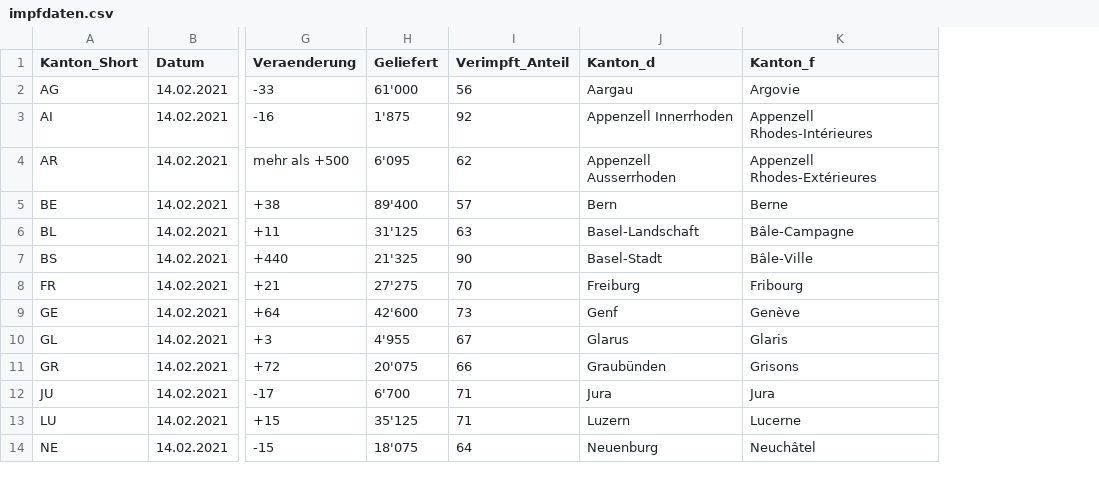
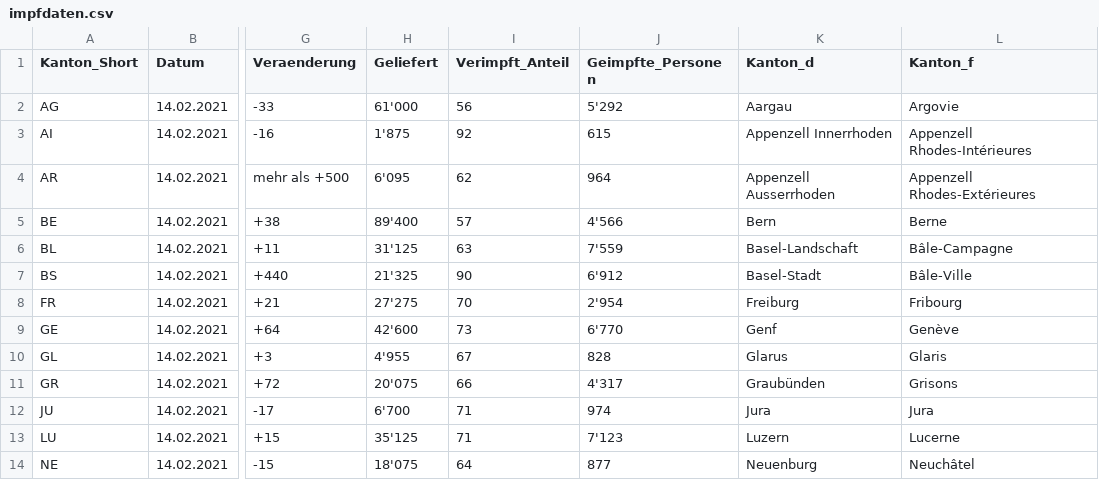
Before and after one commit to awp-finanznachrichten/impfzahlen, a CSV file: Output/impfdaten.csv, drawn as a sheet; only a part is shown, gaps mark what is left out; the diff names each change by its address in the sheet, - before the commit and + after, or states it on an @@ line.

```diff
--- a/Output/impfdaten.csv
+++ b/Output/impfdaten.csv
+column J (Geimpfte_Personen), rows 2-14: 5'292 | 615 | 964 | 4'566 | 7'559 | 6'912 | 2'954 | 6'770 | 828 | 4'317 | 974 | 7'123 | 877
```
Also changed, not shown: 6 other files.
